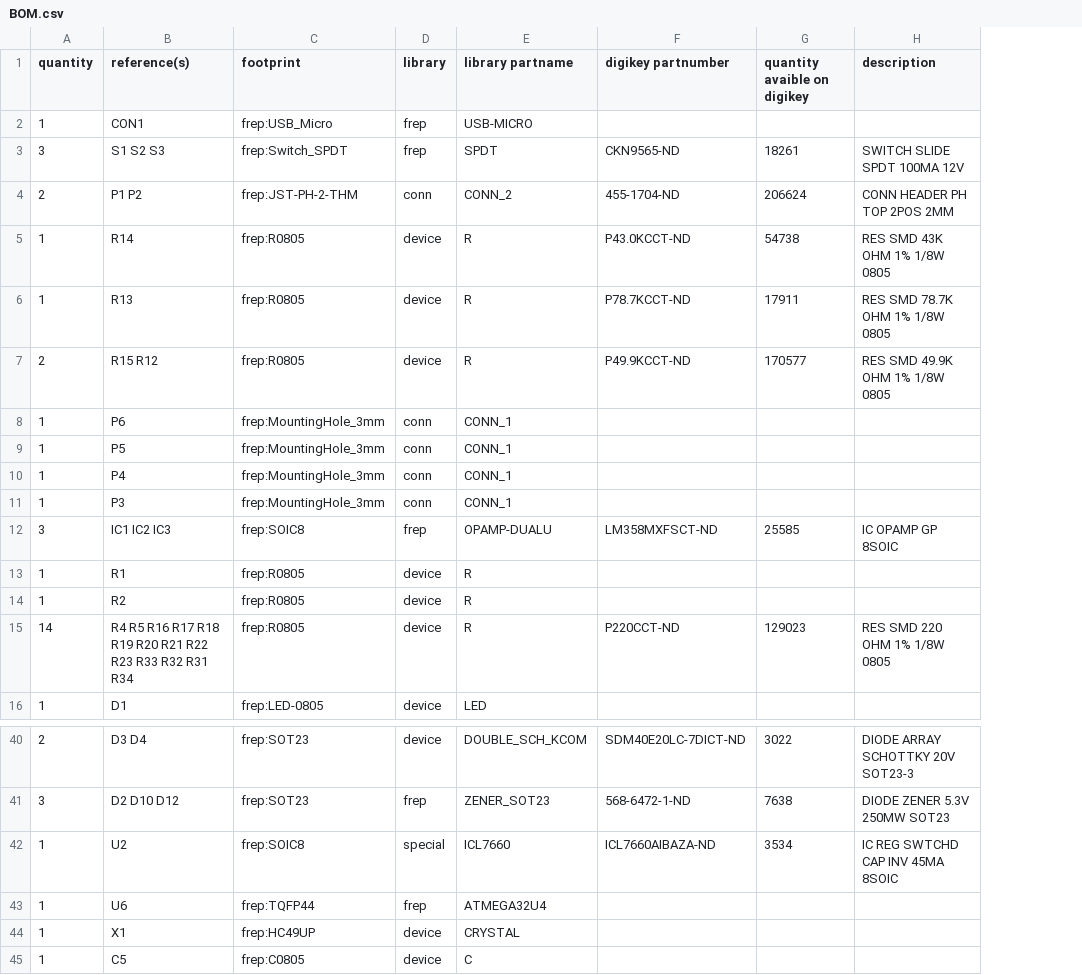
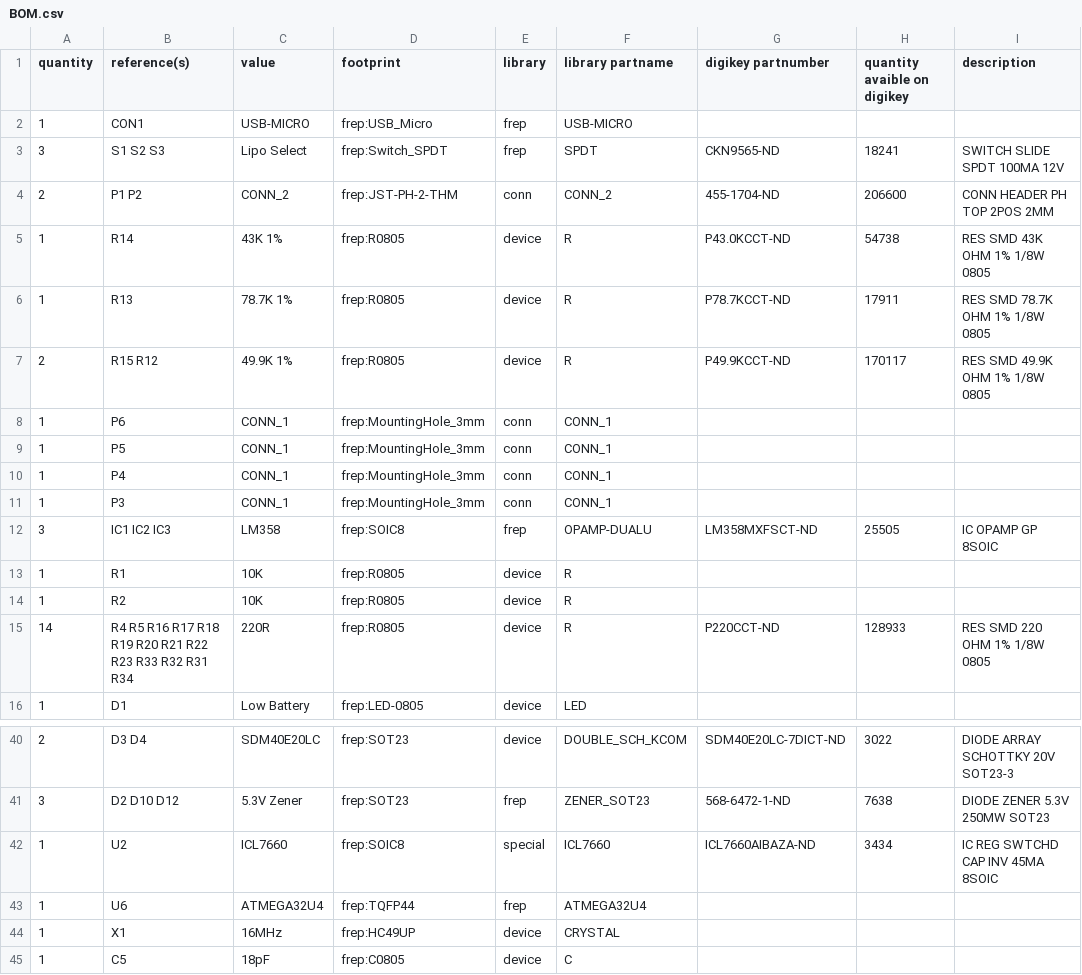
Before and after one commit to frep/kicad, a CSV file: projects/PowerBox/BOM.csv, drawn as a sheet; only a part is shown, gaps mark what is left out; addresses are those after the commit; the diff names each change by its address in the sheet, - before the commit and + after, or states it on an @@ line.

Commit message:
csv new generated

```diff
--- a/projects/PowerBox/BOM.csv
+++ b/projects/PowerBox/BOM.csv
+column C (value), rows 2-16: USB-MICRO | Lipo Select | CONN_2 | 43K 1% | 78.7K 1% | 49.9K 1% | CONN_1 | CONN_1 | CONN_1 | CONN_1 | LM358 | 10K | 10K | 220R | Low Battery; rows 40-45: SDM40E20LC | 5.3V Zener | ICL7660 | ATMEGA32U4 | 16MHz | 18pF
-H3 (quantity avaible on digikey): 18261
+H3 (quantity avaible on digikey): 18241
-H4 (quantity avaible on digikey): 206624
+H4 (quantity avaible on digikey): 206600
-H7 (quantity avaible on digikey): 170577
+H7 (quantity avaible on digikey): 170117
-H12 (quantity avaible on digikey): 25585
+H12 (quantity avaible on digikey): 25505
-H15 (quantity avaible on digikey): 129023
+H15 (quantity avaible on digikey): 128933
-H42 (quantity avaible on digikey): 3534
+H42 (quantity avaible on digikey): 3434
```
